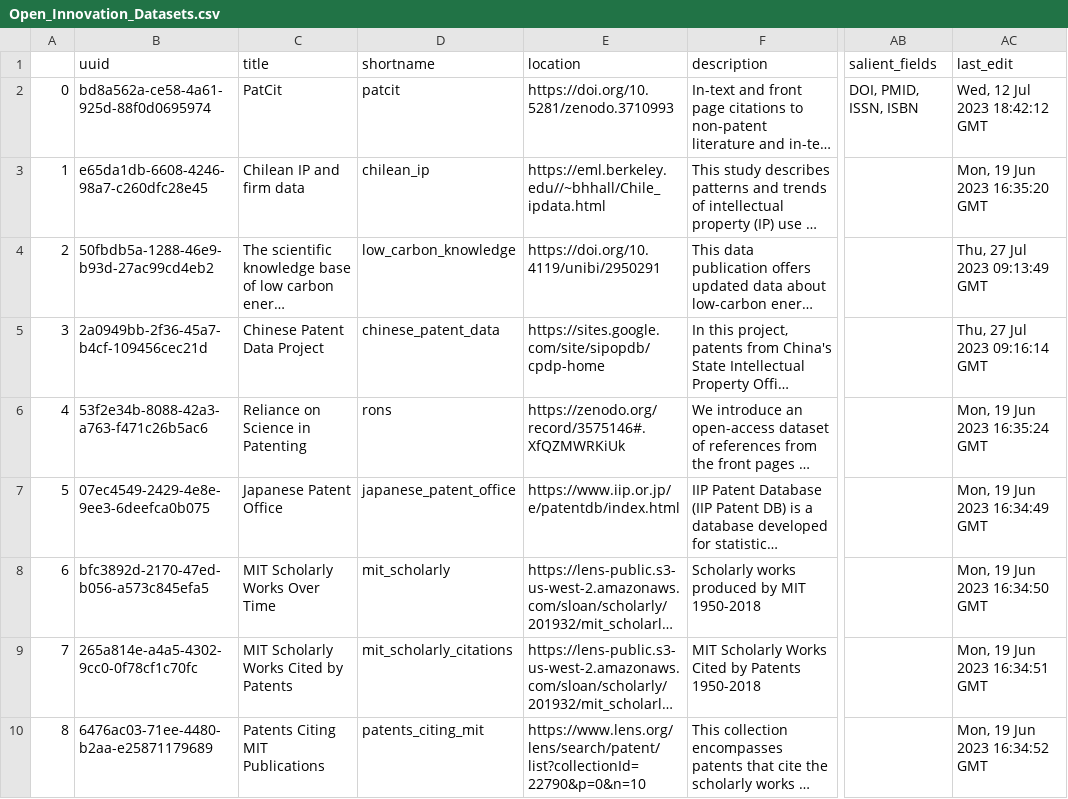
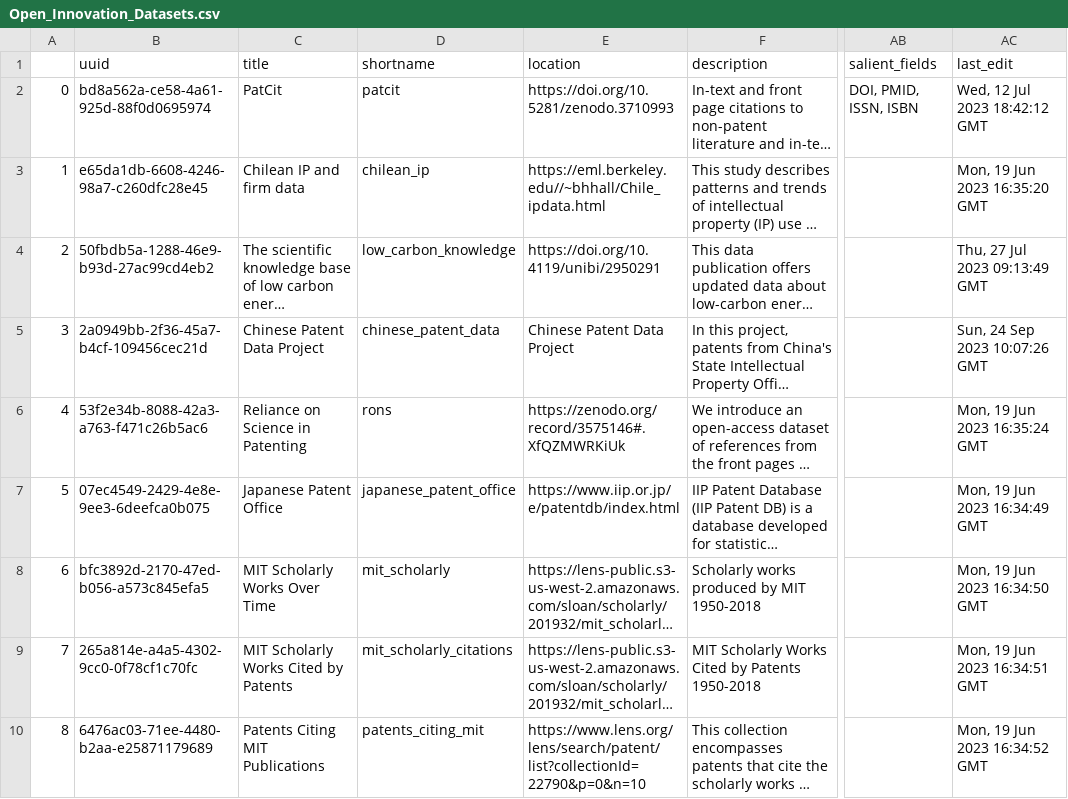
Before and after one commit to Innovation-Information-Initiative/Open-Innovation-Dataset-Index, a CSV file: index_archive/Open_Innovation_Datasets.csv, drawn as a sheet; only a part is shown, gaps mark what is left out; long unchanged cells end in …; the diff names each change by its address in the sheet, - before the commit and + after, or states it on an @@ line.

```diff
--- a/index_archive/Open_Innovation_Datasets.csv
+++ b/index_archive/Open_Innovation_Datasets.csv
-E5 (location): https://sites.google.com/site/sipopdb/cpdp-home
+E5 (location): Chinese Patent Data Project
-AC5 (last_edit): Thu, 27 Jul 2023 09:16:14 GMT
+AC5 (last_edit): Sun, 24 Sep 2023 10:07:26 GMT
```
Also changed, not shown: 1 other file.
